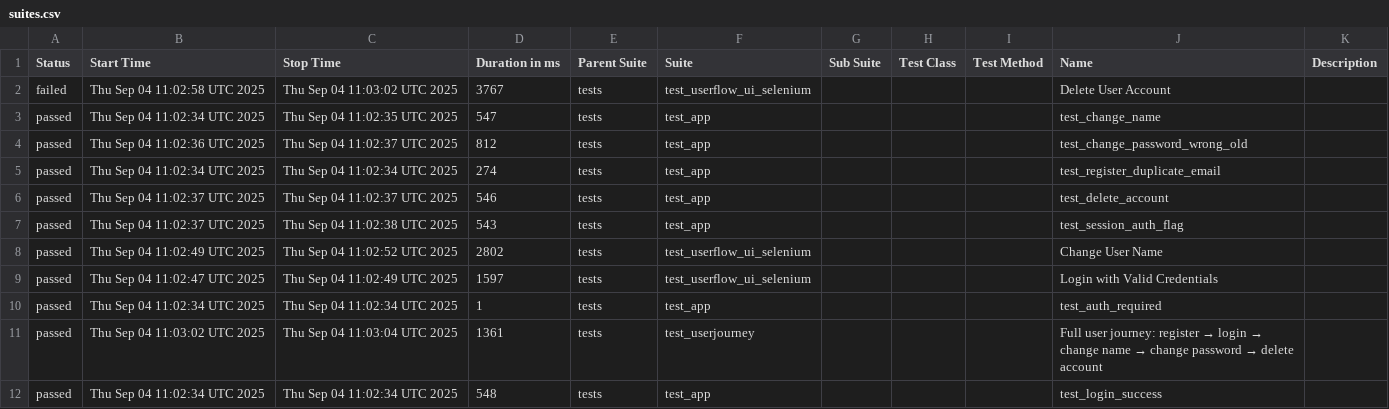
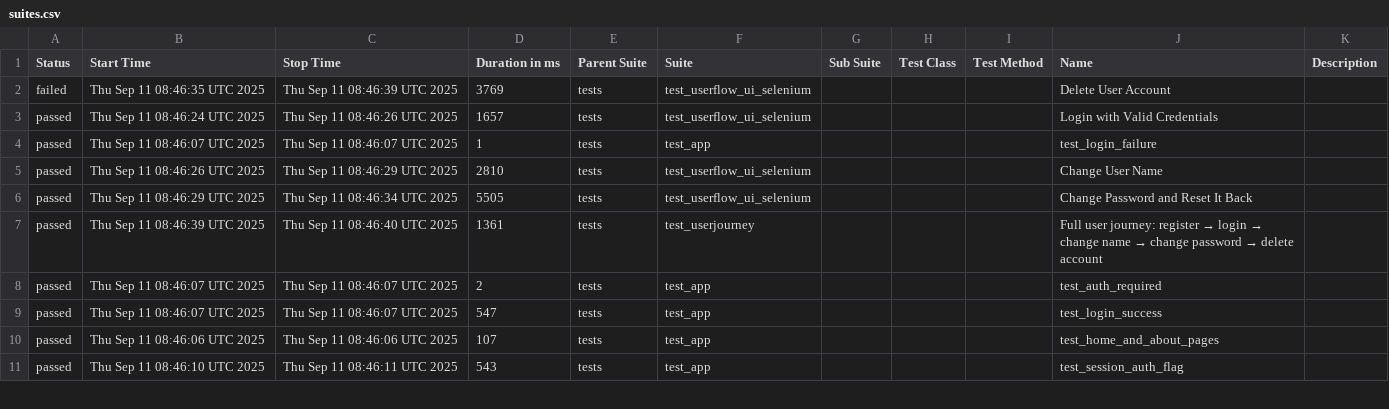
Before and after one commit to KoMa-Git/GithubPortfolio, a CSV file: Flask/data/suites.csv, drawn as a sheet; only a part is shown; the diff covers the shown part only.

```diff
--- a/Flask/data/suites.csv
+++ b/Flask/data/suites.csv
@@ -1,12 +1,11 @@
 "Status","Start Time","Stop Time","Duration in ms","Parent Suite","Suite","Sub Suite","Test Class","Test Method","Name","Description"
-"failed","Thu Sep 04 11:02:58 UTC 2025","Thu Sep 04 11:03:02 UTC 2025","3767","tests","test_userflow_ui_selenium","","","","Delete User Account",""
-"passed","Thu Sep 04 11:02:34 UTC 2025","Thu Sep 04 11:02:35 UTC 2025","547","tests","test_app","","","","test_change_name",""
-"passed","Thu Sep 04 11:02:36 UTC 2025","Thu Sep 04 11:02:37 UTC 2025","812","tests","test_app","","","","test_change_password_wrong_old",""
-"passed","Thu Sep 04 11:02:34 UTC 2025","Thu Sep 04 11:02:34 UTC 2025","274","tests","test_app","","","","test_register_duplicate_email",""
-"passed","Thu Sep 04 11:02:37 UTC 2025","Thu Sep 04 11:02:37 UTC 2025","546","tests","test_app","","","","test_delete_account",""
-"passed","Thu Sep 04 11:02:37 UTC 2025","Thu Sep 04 11:02:38 UTC 2025","543","tests","test_app","","","","test_session_auth_flag",""
-"passed","Thu Sep 04 11:02:49 UTC 2025","Thu Sep 04 11:02:52 UTC 2025","2802","tests","test_userflow_ui_selenium","","","","Change User Name",""
-"passed","Thu Sep 04 11:02:47 UTC 2025","Thu Sep 04 11:02:49 UTC 2025","1597","tests","test_userflow_ui_selenium","","","","Login with Valid Credentials",""
-"passed","Thu Sep 04 11:02:34 UTC 2025","Thu Sep 04 11:02:34 UTC 2025","1","tests","test_app","","","","test_auth_required",""
-"passed","Thu Sep 04 11:03:02 UTC 2025","Thu Sep 04 11:03:04 UTC 2025","1361","tests","test_userjourney","","","","Full user journey: register → login → change name → change password → delete account",""
-"passed","Thu Sep 04 11:02:34 UTC 2025","Thu Sep 04 11:02:34 UTC 2025","548","tests","test_app","","","","test_login_success",""
+"failed","Thu Sep 11 08:46:35 UTC 2025","Thu Sep 11 08:46:39 UTC 2025","3769","tests","test_userflow_ui_selenium","","","","Delete User Account",""
+"passed","Thu Sep 11 08:46:24 UTC 2025","Thu Sep 11 08:46:26 UTC 2025","1657","tests","test_userflow_ui_selenium","","","","Login with Valid Credentials",""
+"passed","Thu Sep 11 08:46:07 UTC 2025","Thu Sep 11 08:46:07 UTC 2025","1","tests","test_app","","","","test_login_failure",""
+"passed","Thu Sep 11 08:46:26 UTC 2025","Thu Sep 11 08:46:29 UTC 2025","2810","tests","test_userflow_ui_selenium","","","","Change User Name",""
+"passed","Thu Sep 11 08:46:29 UTC 2025","Thu Sep 11 08:46:34 UTC 2025","5505","tests","test_userflow_ui_selenium","","","","Change Password and Reset It Back",""
+"passed","Thu Sep 11 08:46:39 UTC 2025","Thu Sep 11 08:46:40 UTC 2025","1361","tests","test_userjourney","","","","Full user journey: register → login → change name → change password → delete account",""
+"passed","Thu Sep 11 08:46:07 UTC 2025","Thu Sep 11 08:46:07 UTC 2025","2","tests","test_app","","","","test_auth_required",""
+"passed","Thu Sep 11 08:46:07 UTC 2025","Thu Sep 11 08:46:07 UTC 2025","547","tests","test_app","","","","test_login_success",""
+"passed","Thu Sep 11 08:46:06 UTC 2025","Thu Sep 11 08:46:06 UTC 2025","107","tests","test_app","","","","test_home_and_about_pages",""
+"passed","Thu Sep 11 08:46:10 UTC 2025","Thu Sep 11 08:46:11 UTC 2025","543","tests","test_app","","","","test_session_auth_flag",""
```
Also changed, not shown: 1 added row and 23 edited cells elsewhere in this file, 39 other files.
